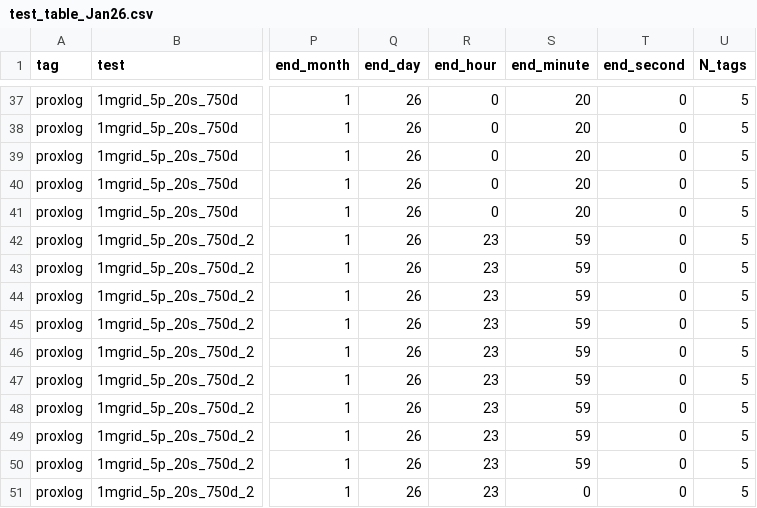
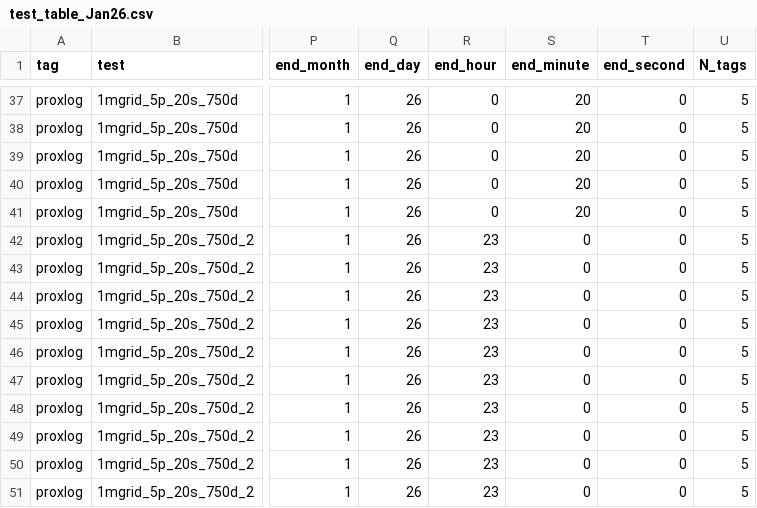
Before and after one commit to maydixon/proximity-sensors, a CSV file: test_table_Jan26.csv, drawn as a sheet; only a part is shown, gaps mark what is left out; the diff names each change by its address in the sheet, - before the commit and + after, or states it on an @@ line.

```diff
--- a/test_table_Jan26.csv
+++ b/test_table_Jan26.csv
-S42:S50 (end_minute): 59
+S42:S50 (end_minute): 0
```
Also changed, not shown: 1 other file.
